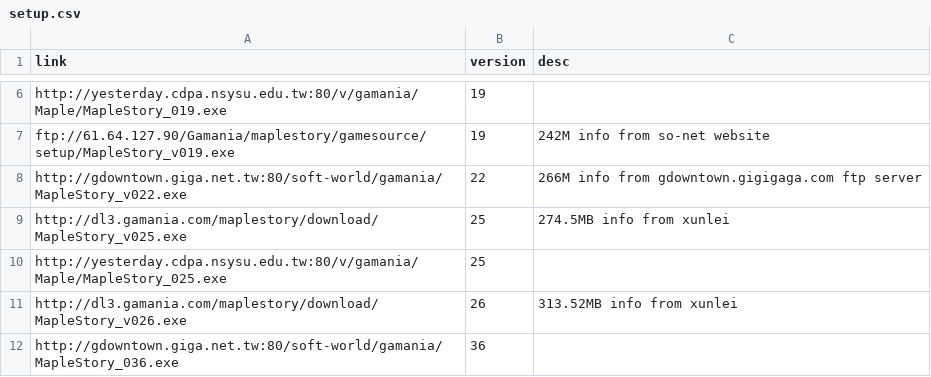
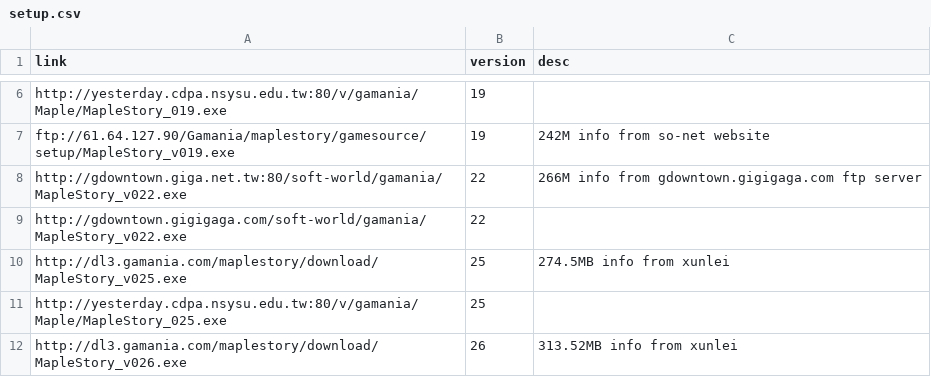
Before and after one commit to awchjimmy/twms-client-download, a CSV file: links/setup.csv, drawn as a sheet; only a part is shown, gaps mark what is left out; the shorter side is filled out with more unchanged rows; the diff names each change by its address in the sheet, - before the commit and + after, or states it on an @@ line.

Commit message:
Update setup.csv

```diff
--- a/links/setup.csv
+++ b/links/setup.csv
+row 9: http://gdowntown.gigigaga.com/soft-world/gamania/MapleStory_v022.exe | 22
```
